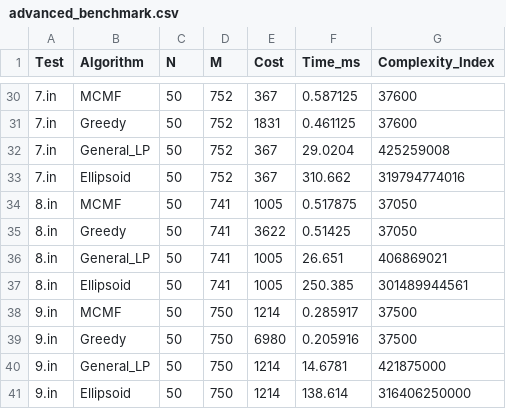
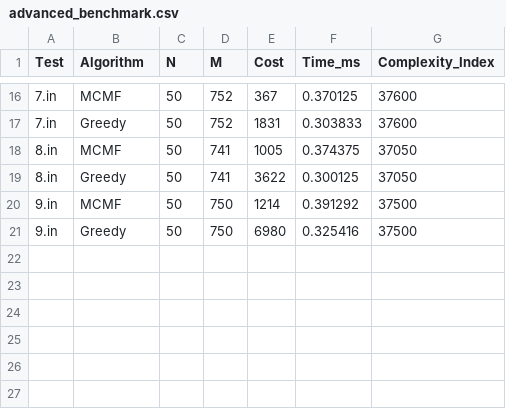
Before and after one commit to ApolloHong/InverseMST, a CSV file: advanced_benchmark.csv, drawn as a sheet; only a part is shown, gaps mark what is left out; the diff covers the shown part only.

```diff
--- a/advanced_benchmark.csv
+++ b/advanced_benchmark.csv
@@ -30,12 +16,6 @@ Test,Algorithm,N,M,Cost,Time_ms,Complexity_Index
-7.in,MCMF,50,752,367,0.587125,37600
-7.in,Greedy,50,752,1831,0.461125,37600
-7.in,General_LP,50,752,367,29.0204,425259008
-7.in,Ellipsoid,50,752,367,310.662,319794774016
-8.in,MCMF,50,741,1005,0.517875,37050
-8.in,Greedy,50,741,3622,0.51425,37050
-8.in,General_LP,50,741,1005,26.651,406869021
-8.in,Ellipsoid,50,741,1005,250.385,301489944561
-9.in,MCMF,50,750,1214,0.285917,37500
-9.in,Greedy,50,750,6980,0.205916,37500
-9.in,General_LP,50,750,1214,14.6781,421875000
-9.in,Ellipsoid,50,750,1214,138.614,316406250000
+7.in,MCMF,50,752,367,0.370125,37600
+7.in,Greedy,50,752,1831,0.303833,37600
+8.in,MCMF,50,741,1005,0.374375,37050
+8.in,Greedy,50,741,3622,0.300125,37050
+9.in,MCMF,50,750,1214,0.391292,37500
+9.in,Greedy,50,750,6980,0.325416,37500
```
Also changed, not shown: 14 removed rows and 14 edited cells elsewhere in this file, 4 other files.
